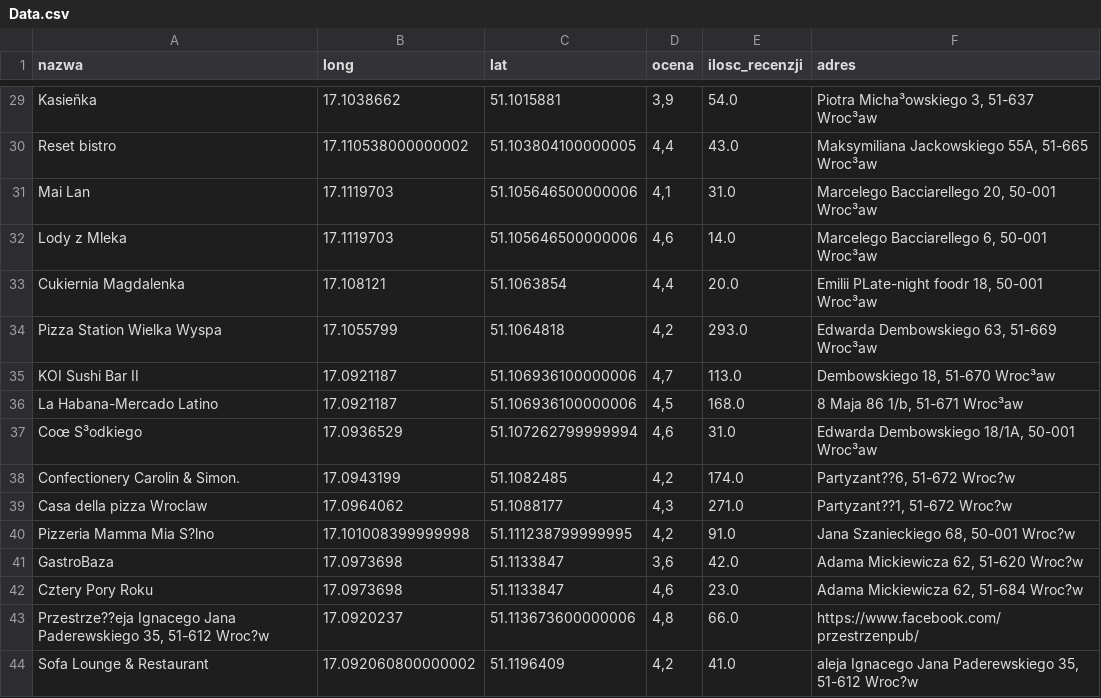
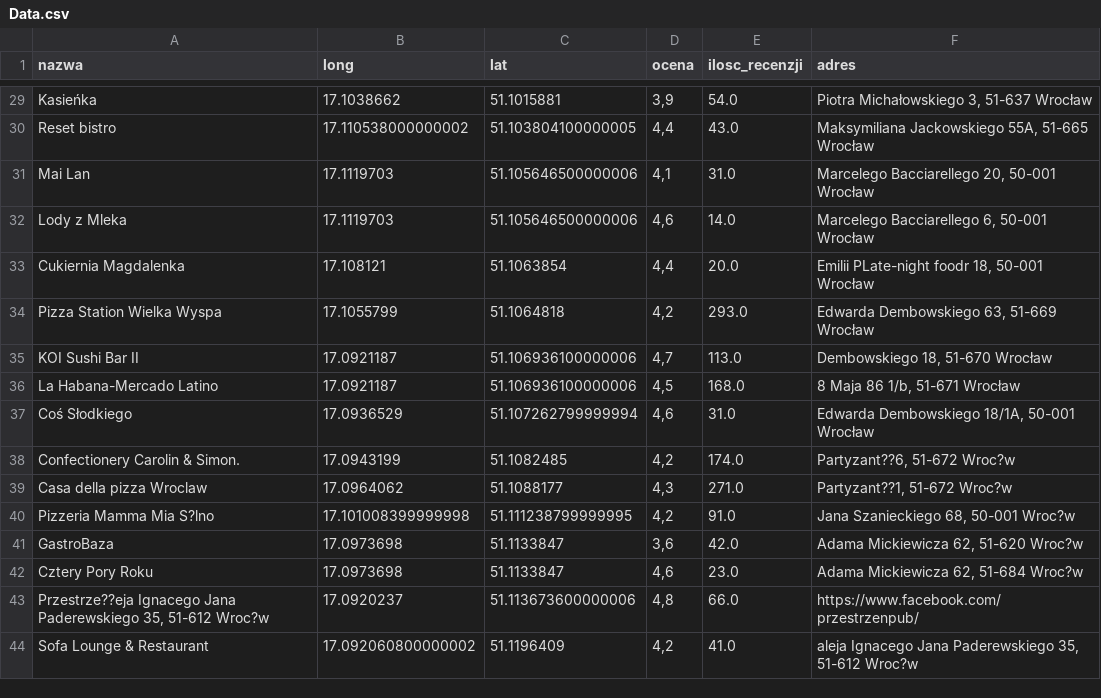
Before and after one commit to pfilo8/Gravity, a CSV file: Data.csv, drawn as a sheet; only a part is shown, gaps mark what is left out; the diff covers the shown part only; the diff names each change by its address in the sheet, - before the commit and + after, or states it on an @@ line.

```diff
--- a/Data.csv
+++ b/Data.csv
-A29 (nazwa): Kasieñka
+A29 (nazwa): Kasieńka
-F29 (adres): Piotra Micha³owskiego 3, 51-637 Wroc³aw
+F29 (adres): Piotra Michałowskiego 3, 51-637 Wrocław
-F30 (adres): Maksymiliana Jackowskiego 55A, 51-665 Wroc³aw
+F30 (adres): Maksymiliana Jackowskiego 55A, 51-665 Wrocław
-F31 (adres): Marcelego Bacciarellego 20, 50-001 Wroc³aw
+F31 (adres): Marcelego Bacciarellego 20, 50-001 Wrocław
-F32 (adres): Marcelego Bacciarellego 6, 50-001 Wroc³aw
+F32 (adres): Marcelego Bacciarellego 6, 50-001 Wrocław
-F33 (adres): Emilii PLate-night foodr 18, 50-001 Wroc³aw
+F33 (adres): Emilii PLate-night foodr 18, 50-001 Wrocław
-F34 (adres): Edwarda Dembowskiego 63, 51-669 Wroc³aw
+F34 (adres): Edwarda Dembowskiego 63, 51-669 Wrocław
-F35 (adres): Dembowskiego 18, 51-670 Wroc³aw
+F35 (adres): Dembowskiego 18, 51-670 Wrocław
-F36 (adres): 8 Maja 86 1/b, 51-671 Wroc³aw
+F36 (adres): 8 Maja 86 1/b, 51-671 Wrocław
-A37 (nazwa): Coœ S³odkiego
+A37 (nazwa): Coś Słodkiego
-F37 (adres): Edwarda Dembowskiego 18/1A, 50-001 Wroc³aw
+F37 (adres): Edwarda Dembowskiego 18/1A, 50-001 Wrocław
```
Also changed, not shown: 30 edited cells elsewhere in this file.
